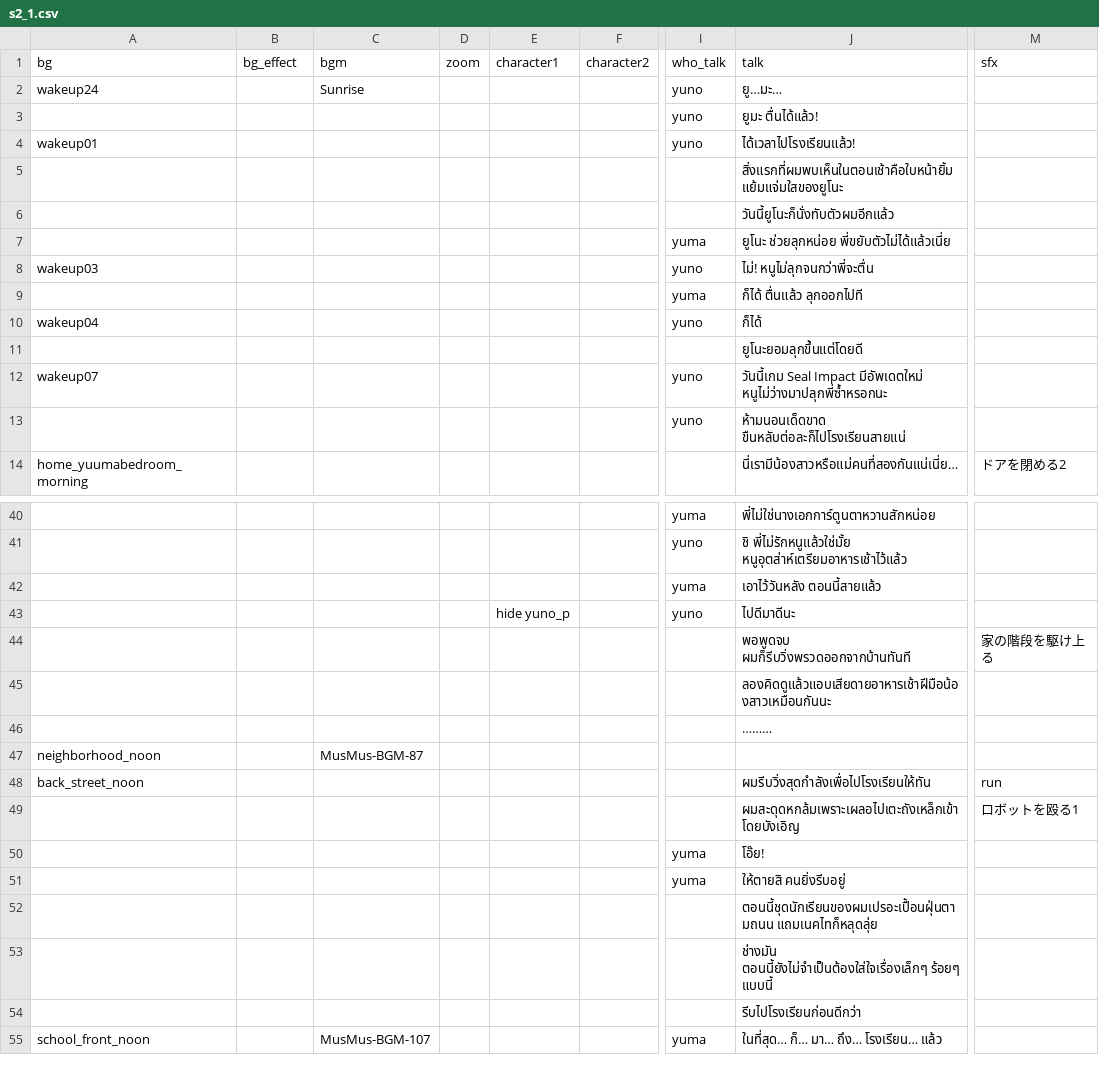
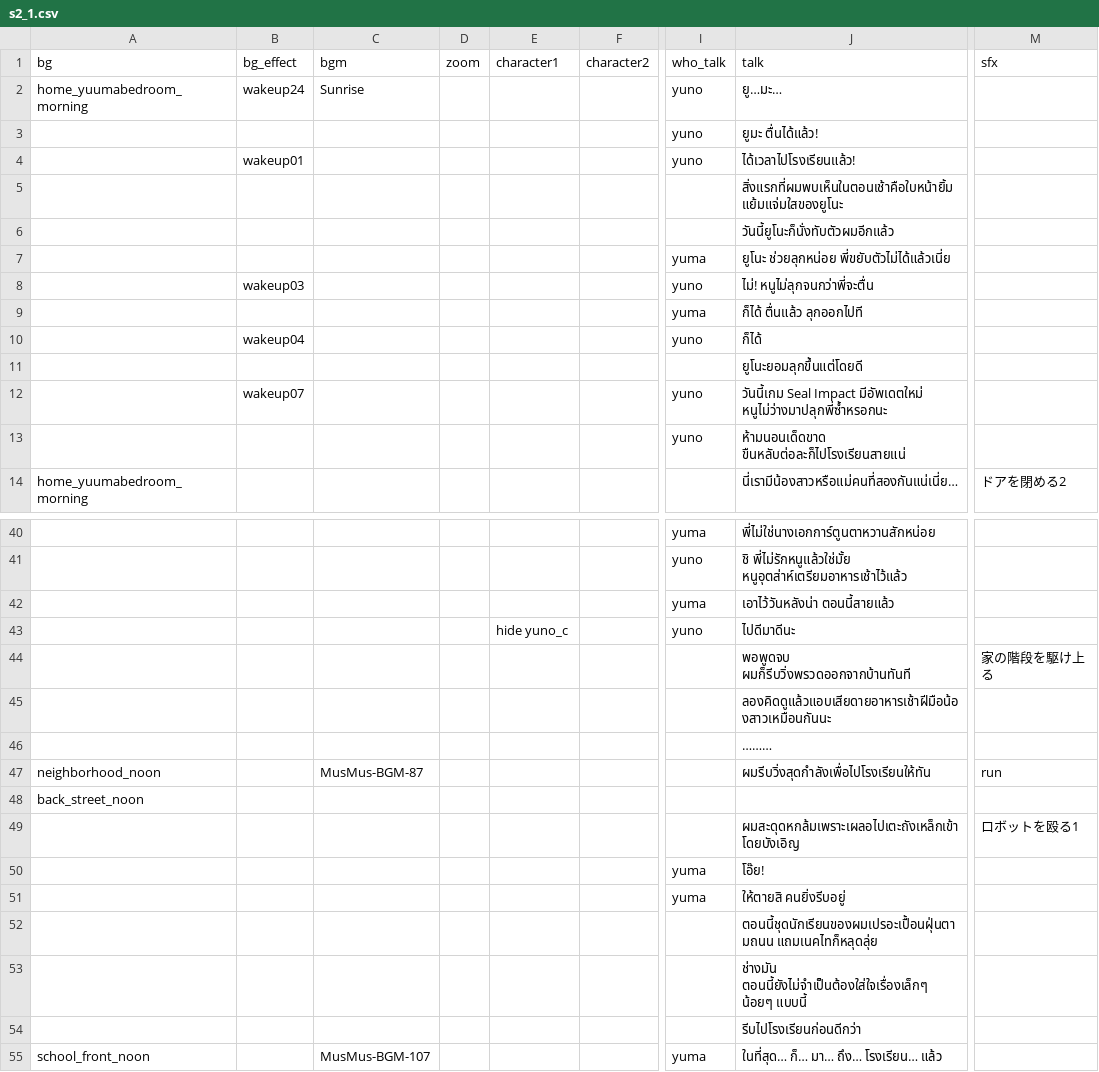
Before and after one commit to AstralSeal/refragment01, a CSV file: game/s2_1.csv, drawn as a sheet; only a part is shown, gaps mark what is left out; the diff covers the shown part only; the diff names each change by its address in the sheet, - before the commit and + after, or states it on an @@ line.

```diff
--- a/game/s2_1.csv
+++ b/game/s2_1.csv
-A2 (bg): wakeup24
+A2 (bg): home_yuumabedroom_morning
-B2 (bg_effect): (empty)
+B2 (bg_effect): wakeup24
-A4 (bg): wakeup01
+A4 (bg): (empty)
-B4 (bg_effect): (empty)
+B4 (bg_effect): wakeup01
-A8 (bg): wakeup03
+A8 (bg): (empty)
-B8 (bg_effect): (empty)
+B8 (bg_effect): wakeup03
-A10 (bg): wakeup04
+A10 (bg): (empty)
-B10 (bg_effect): (empty)
+B10 (bg_effect): wakeup04
-A12 (bg): wakeup07
+A12 (bg): (empty)
-B12 (bg_effect): (empty)
+B12 (bg_effect): wakeup07
-J42 (talk): เอาไว้วันหลัง ตอนนี้สายแล้ว
+J42 (talk): เอาไว้วันหลังน่า ตอนนี้สายแล้ว
-E43 (character1): hide yuno_p
+E43 (character1): hide yuno_c
-J47 (talk): (empty)
+J47 (talk): ผมรีบวิ่งสุดกำลังเพื่อไปโรงเรียนให้ทัน
-M47 (sfx): (empty)
+M47 (sfx): run
-J48 (talk): ผมรีบวิ่งสุดกำลังเพื่อไปโรงเรียนให้ทัน
+J48 (talk): (empty)
-M48 (sfx): run
+M48 (sfx): (empty)
-J53 (talk): ช่างมัน ตอนนี้ยังไม่จำเป็นต้องใส่ใจเรื่องเล็กๆ ร้อยๆ แบบนี้
+J53 (talk): ช่างมัน ตอนนี้ยังไม่จำเป็นต้องใส่ใจเรื่องเล็กๆ น้อยๆ แบบนี้
```
Also changed, not shown: 7 edited cells elsewhere in this file, 2 other files.
